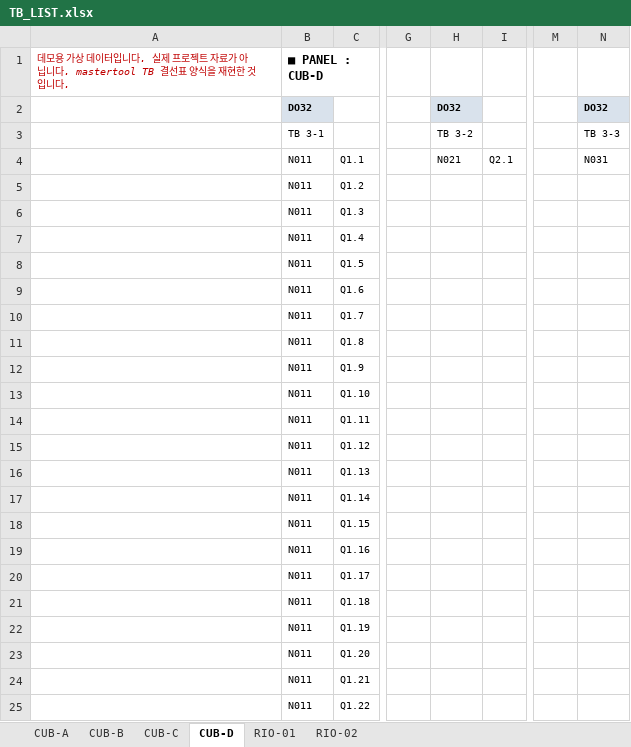
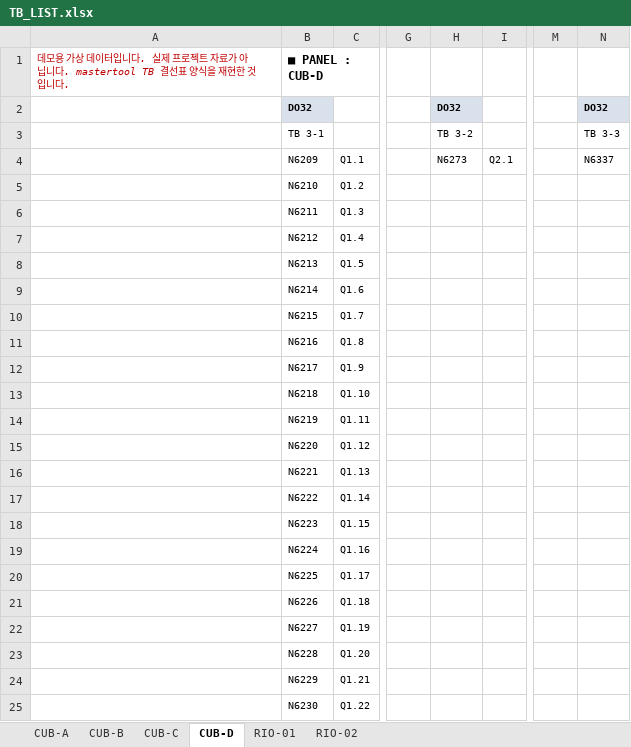
Before and after one commit to pia675-rgb/plant_copilot, an Excel workbook: demo_data/TB_LIST.xlsx, sheet CUB-D, drawn as a sheet; only a part is shown, gaps mark what is left out; values as stored, in another font and other column widths than the file's, no borders; the diff names each change by its address in the sheet, - before the commit and + after, or states it on an @@ line.

```diff
--- a/demo_data/TB_LIST.xlsx (sheet CUB-D)
+++ b/demo_data/TB_LIST.xlsx (sheet CUB-D)
-B4 (■ PANEL : CUB-D): N011
+B4 (■ PANEL : CUB-D): N6209
-H4: N021
+H4: N6273
-N4: N031
+N4: N6337
-B5 (■ PANEL : CUB-D): N011
+B5 (■ PANEL : CUB-D): N6210
-B6 (■ PANEL : CUB-D): N011
+B6 (■ PANEL : CUB-D): N6211
-B7 (■ PANEL : CUB-D): N011
+B7 (■ PANEL : CUB-D): N6212
-B8 (■ PANEL : CUB-D): N011
+B8 (■ PANEL : CUB-D): N6213
-B9 (■ PANEL : CUB-D): N011
+B9 (■ PANEL : CUB-D): N6214
-B10 (■ PANEL : CUB-D): N011
+B10 (■ PANEL : CUB-D): N6215
-B11 (■ PANEL : CUB-D): N011
+B11 (■ PANEL : CUB-D): N6216
-B12 (■ PANEL : CUB-D): N011
+B12 (■ PANEL : CUB-D): N6217
-B13 (■ PANEL : CUB-D): N011
+B13 (■ PANEL : CUB-D): N6218
-B14 (■ PANEL : CUB-D): N011
+B14 (■ PANEL : CUB-D): N6219
-B15 (■ PANEL : CUB-D): N011
+B15 (■ PANEL : CUB-D): N6220
-B16 (■ PANEL : CUB-D): N011
+B16 (■ PANEL : CUB-D): N6221
-B17 (■ PANEL : CUB-D): N011
+B17 (■ PANEL : CUB-D): N6222
-B18 (■ PANEL : CUB-D): N011
+B18 (■ PANEL : CUB-D): N6223
-B19 (■ PANEL : CUB-D): N011
+B19 (■ PANEL : CUB-D): N6224
-B20 (■ PANEL : CUB-D): N011
+B20 (■ PANEL : CUB-D): N6225
-B21 (■ PANEL : CUB-D): N011
+B21 (■ PANEL : CUB-D): N6226
-B22 (■ PANEL : CUB-D): N011
+B22 (■ PANEL : CUB-D): N6227
-B23 (■ PANEL : CUB-D): N011
+B23 (■ PANEL : CUB-D): N6228
-B24 (■ PANEL : CUB-D): N011
+B24 (■ PANEL : CUB-D): N6229
-B25 (■ PANEL : CUB-D): N011
+B25 (■ PANEL : CUB-D): N6230
```
Also changed, not shown: sheet CUB-B, sheet CUB-A, sheet RIO-01, sheet RIO-02, sheet CUB-C, 3 other files.
